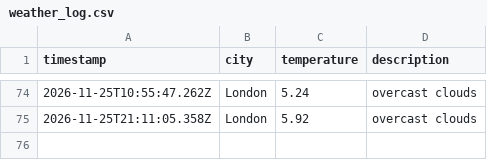
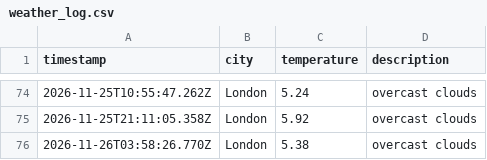
Before and after one commit to ethanhcx/dataOps_pipeline, a CSV file: data/weather_log.csv, drawn as a sheet; only a part is shown, gaps mark what is left out.

```diff
--- a/data/weather_log.csv
+++ b/data/weather_log.csv
@@ -75 +75,2 @@ timestamp,city,temperature,description
 2026-11-25T21:11:05.358Z,London,5.92,overcast clouds
+2026-11-26T03:58:26.770Z,London,5.38,overcast clouds
```
Also changed, not shown: 1 other file.
